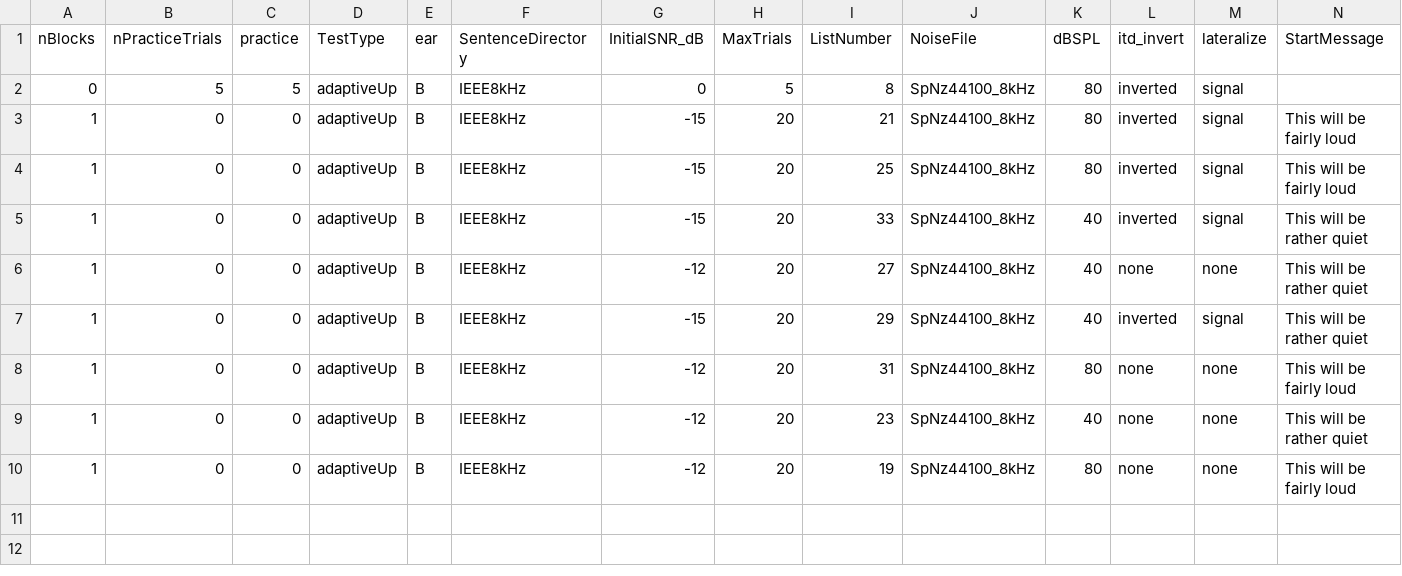
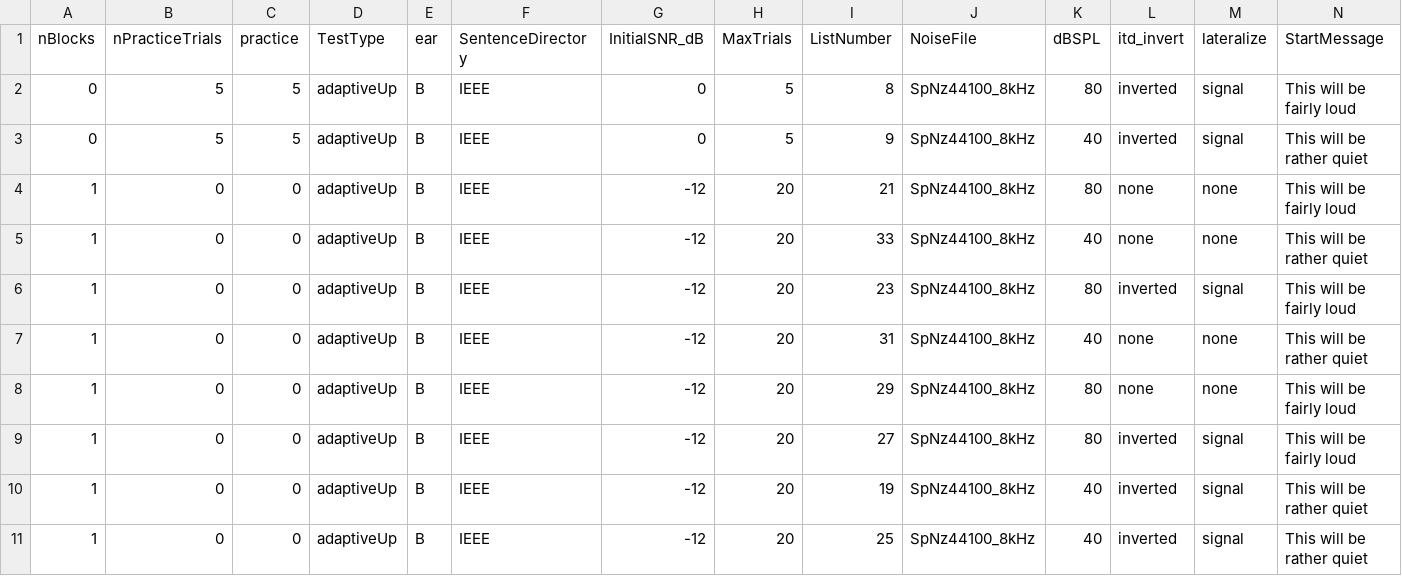
Before and after one commit to timschoof/IEEE, a CSV file: IEEE Seq Lists/M05.csv, drawn as a sheet.

```diff
--- a/IEEE Seq Lists/M05.csv
+++ b/IEEE Seq Lists/M05.csv
@@ -1,10 +1,11 @@
 nBlocks,nPracticeTrials,practice,TestType,ear,SentenceDirectory,InitialSNR_dB,MaxTrials,ListNumber,NoiseFile,dBSPL,itd_invert,lateralize,StartMessage
-0,5,5,adaptiveUp,B,IEEE8kHz,0,5,8,SpNz44100_8kHz,80,inverted,signal,
-1,0,0,adaptiveUp,B,IEEE8kHz,-15,20,21,SpNz44100_8kHz,80,inverted,signal,This will be fairly loud
-1,0,0,adaptiveUp,B,IEEE8kHz,-15,20,25,SpNz44100_8kHz,80,inverted,signal,This will be fairly loud
-1,0,0,adaptiveUp,B,IEEE8kHz,-15,20,33,SpNz44100_8kHz,40,inverted,signal,This will be rather quiet
-1,0,0,adaptiveUp,B,IEEE8kHz,-12,20,27,SpNz44100_8kHz,40,none,none,This will be rather quiet
-1,0,0,adaptiveUp,B,IEEE8kHz,-15,20,29,SpNz44100_8kHz,40,inverted,signal,This will be rather quiet
-1,0,0,adaptiveUp,B,IEEE8kHz,-12,20,31,SpNz44100_8kHz,80,none,none,This will be fairly loud
-1,0,0,adaptiveUp,B,IEEE8kHz,-12,20,23,SpNz44100_8kHz,40,none,none,This will be rather quiet
-1,0,0,adaptiveUp,B,IEEE8kHz,-12,20,19,SpNz44100_8kHz,80,none,none,This will be fairly loud
+0,5,5,adaptiveUp,B,IEEE,0,5,8,SpNz44100_8kHz,80,inverted,signal,This will be fairly loud
+0,5,5,adaptiveUp,B,IEEE,0,5,9,SpNz44100_8kHz,40,inverted,signal,This will be rather quiet
+1,0,0,adaptiveUp,B,IEEE,-12,20,21,SpNz44100_8kHz,80,none,none,This will be fairly loud
+1,0,0,adaptiveUp,B,IEEE,-12,20,33,SpNz44100_8kHz,40,none,none,This will be rather quiet
+1,0,0,adaptiveUp,B,IEEE,-12,20,23,SpNz44100_8kHz,80,inverted,signal,This will be fairly loud
+1,0,0,adaptiveUp,B,IEEE,-12,20,31,SpNz44100_8kHz,40,none,none,This will be rather quiet
+1,0,0,adaptiveUp,B,IEEE,-12,20,29,SpNz44100_8kHz,80,none,none,This will be fairly loud
+1,0,0,adaptiveUp,B,IEEE,-12,20,27,SpNz44100_8kHz,80,inverted,signal,This will be fairly loud
+1,0,0,adaptiveUp,B,IEEE,-12,20,19,SpNz44100_8kHz,40,inverted,signal,This will be rather quiet
+1,0,0,adaptiveUp,B,IEEE,-12,20,25,SpNz44100_8kHz,40,inverted,signal,This will be rather quiet
```
Also changed, not shown: IEEE Seq Lists/M01.csv, IEEE Seq Lists/M02.csv, 46 other files.
